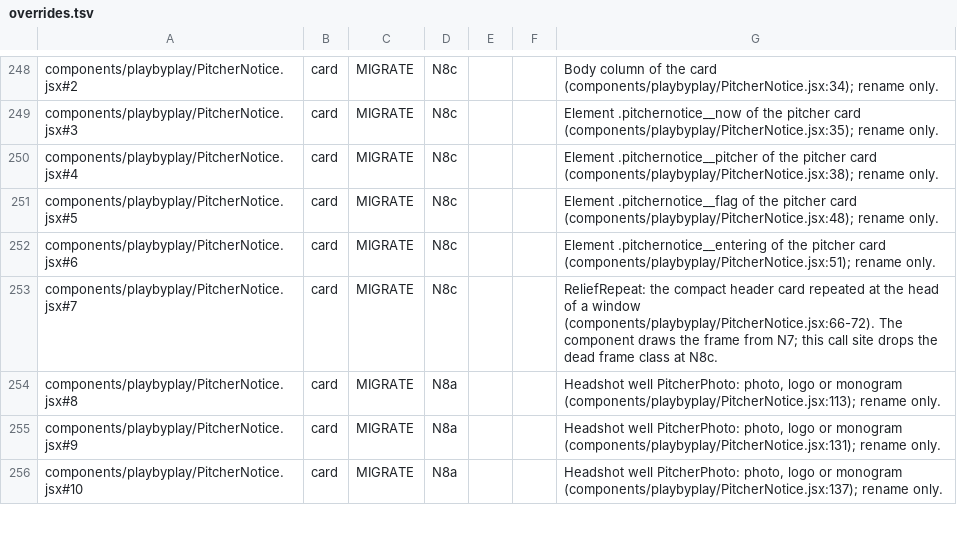
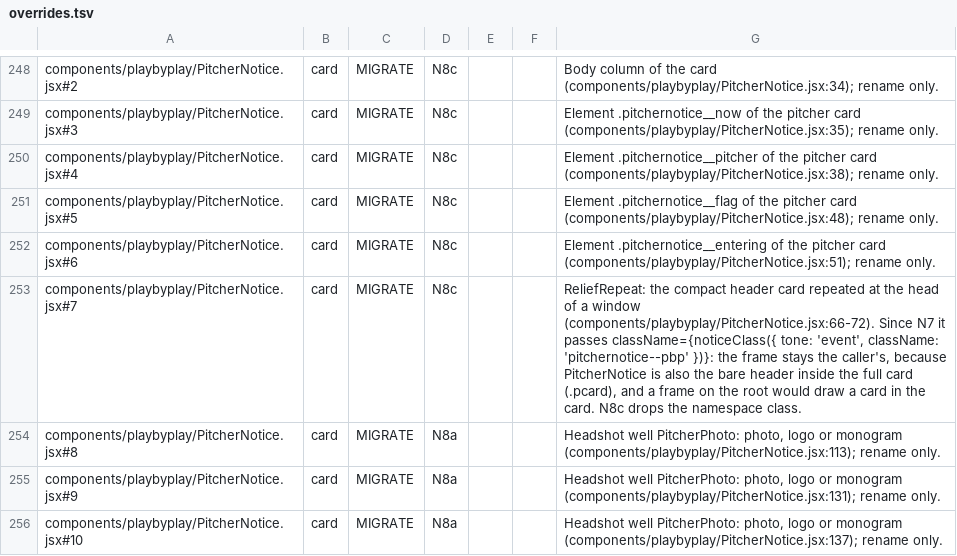
Before and after one commit to gzilavyss2025/bbsbh, a TSV file: .scratch/design-system/notice-collapse/overrides.tsv, drawn as a sheet; only a part is shown, gaps mark what is left out; the diff covers the shown part only.

```diff
--- a/.scratch/design-system/notice-collapse/overrides.tsv
+++ b/.scratch/design-system/notice-collapse/overrides.tsv
@@ -252,3 +252,3 @@ components/playbyplay/PitcherNotice.jsx#5	card	MIGRATE	N8c			Element .pitchernot
 components/playbyplay/PitcherNotice.jsx#6	card	MIGRATE	N8c			Element .pitchernotice__entering of the pitcher card (components/playbyplay/PitcherNotice.jsx:51); rename only.
-components/playbyplay/PitcherNotice.jsx#7	card	MIGRATE	N8c			ReliefRepeat: the compact header card repeated at the head of a window (components/playbyplay/PitcherNotice.jsx:66-72). The component draws the frame from N7; this call site drops the dead frame class at N8c.
+components/playbyplay/PitcherNotice.jsx#7	card	MIGRATE	N8c			ReliefRepeat: the compact header card repeated at the head of a window (components/playbyplay/PitcherNotice.jsx:66-72). Since N7 it passes className={noticeClass({ tone: 'event', className: 'pitchernotice--pbp' })}: the frame stays the caller's, because PitcherNotice is also the bare header inside the full card (.pcard), and a frame on the root would draw a card in the card. N8c drops the namespace class.
 components/playbyplay/PitcherNotice.jsx#8	card	MIGRATE	N8a			Headshot well PitcherPhoto: photo, logo or monogram (components/playbyplay/PitcherNotice.jsx:113); rename only.
```
Also changed, not shown: 15 edited cells elsewhere in this file, 17 other files.
